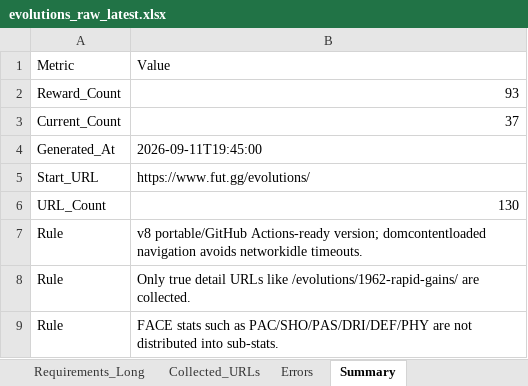
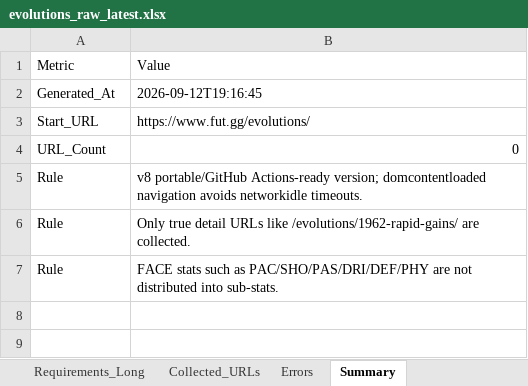
Before and after one commit to lemora87/futgg-objective-crawler, an Excel workbook: latest/evolutions_raw_latest.xlsx, sheet Summary, drawn as a sheet; values as stored, in another font and other column widths than the file's, no borders; removed rows and columns are numbered as before the commit, all else as after; the diff names each change by its address in the sheet, - before the commit and + after, or states it on an @@ line.

```diff
--- a/latest/evolutions_raw_latest.xlsx (sheet Summary)
+++ b/latest/evolutions_raw_latest.xlsx (sheet Summary)
-row 2: Reward_Count | 93
-row 3: Current_Count | 37
-B2: 2026-09-11T19:45:00
+B2: 2026-09-12T19:16:45
-B4: 130
+B4: 0
```
Also changed, not shown: sheet Upgrades_Long, sheet Requirements_Long, sheet Unified_Matrix, sheet Collected_URLs, latest/evolutions_analysis_latest.xlsx.
